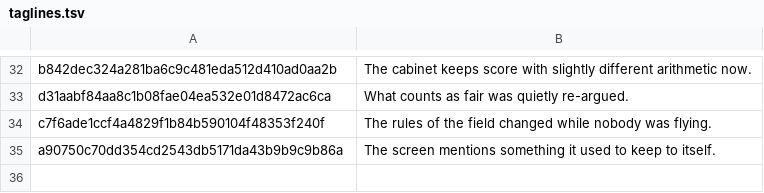
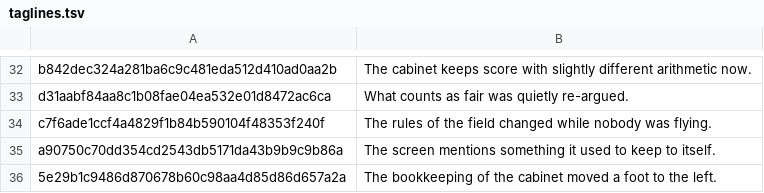
Before and after one commit to durchnull/hypercolor-asteroids, a TSV file: docs/taglines.tsv, drawn as a sheet; only a part is shown, gaps mark what is left out.

```diff
--- a/docs/taglines.tsv
+++ b/docs/taglines.tsv
@@ -35 +35,2 @@ c7f6ade1ccf4a4829f1b84b590104f48353f240f	The rules of the field changed while no
 a90750c70dd354cd2543db5171da43b9b9c9b86a	The screen mentions something it used to keep to itself.
+5e29b1c9486d870678b60c98aa4d85d86d657a2a	The bookkeeping of the cabinet moved a foot to the left.
```
Also changed, not shown: docs/art/index.tsv, 26 other files.
